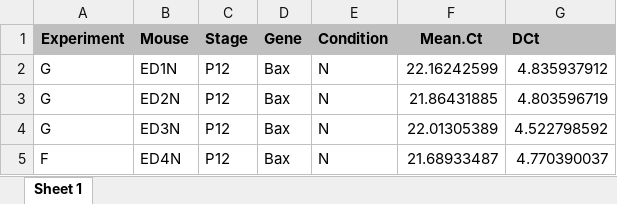
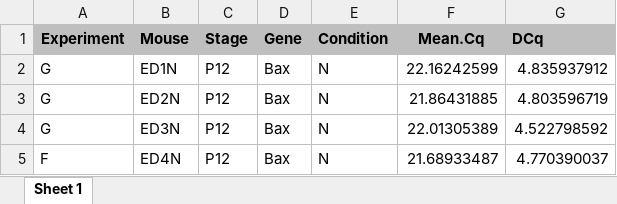
Before and after one commit to ma-riviere/LT-AoP-22, an Excel workbook: data/PCR/Data_OS_P12.xlsx, sheet Sheet 1, drawn as a sheet; only a part is shown; values as stored, in another font and other column widths than the file's, no borders; the diff names each change by its address in the sheet, - before the commit and + after, or states it on an @@ line.

Commit message:
Fixing paged tables display issue
- Fixing issues with paged_table printing
- Renaming Ct to Cq

```diff
--- a/data/PCR/Data_OS_P12.xlsx (sheet Sheet 1)
+++ b/data/PCR/Data_OS_P12.xlsx (sheet Sheet 1)
-F1: Mean.Ct
+F1: Mean.Cq
-G1: DCt
+G1: DCq
```
Also changed, not shown: 31 other files.
